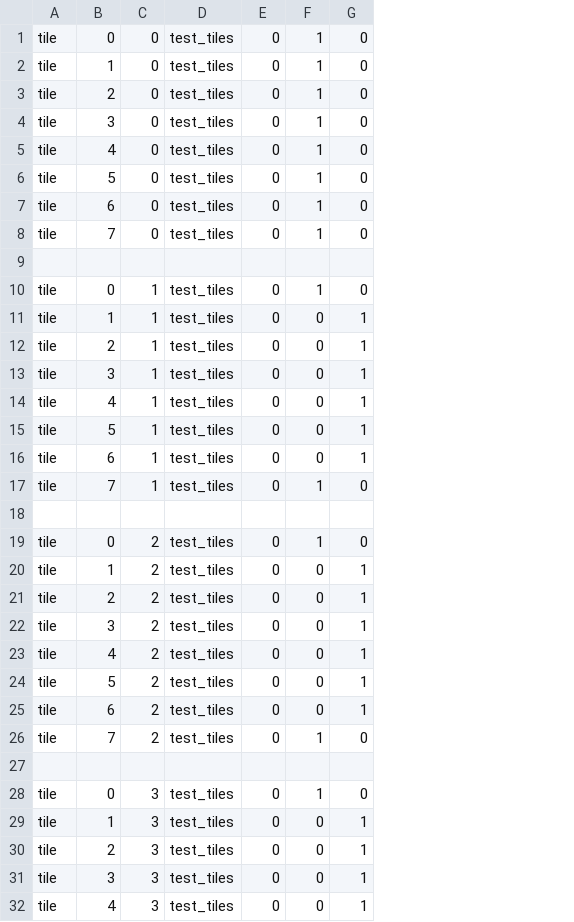
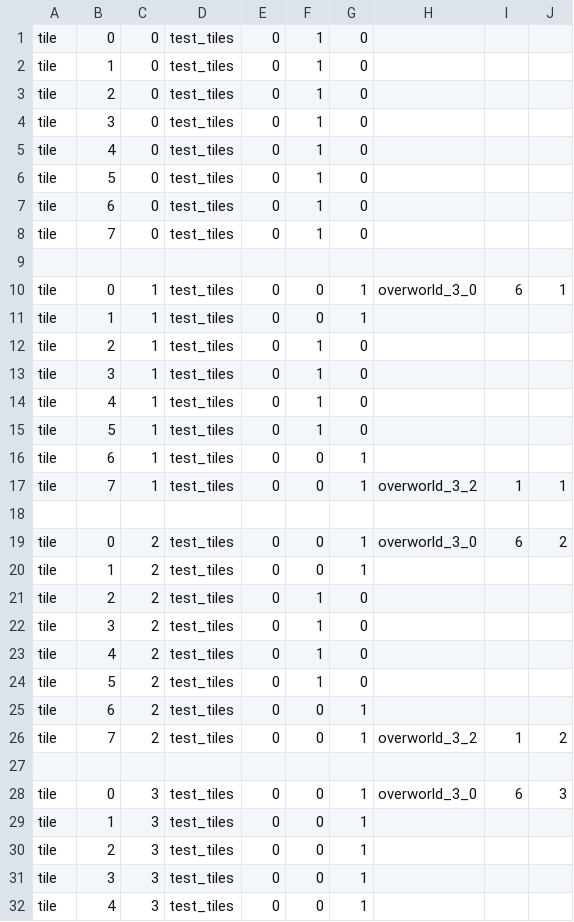
Before and after one commit to EntropyIs/ProjectMicroRes2020, a CSV file: ProjectMicroRes2020/Assets/Levels/overworld_3_1.csv, drawn as a sheet; only a part is shown; the diff covers the shown part only; the diff names each change by its address in the sheet, - before the commit and + after, or states it on an @@ line.

```diff
--- a/ProjectMicroRes2020/Assets/Levels/overworld_3_1.csv
+++ b/ProjectMicroRes2020/Assets/Levels/overworld_3_1.csv
+column H, rows 10-28: overworld_3_0 |  |  |  |  |  |  | overworld_3_2 |  | overworld_3_0 |  |  |  |  |  |  | overworld_3_2 |  | overworld_3_0
+column I, rows 10-28: 6 |  |  |  |  |  |  | 1 |  | 6 |  |  |  |  |  |  | 1 |  | 6
+column J, rows 10-28: 1 |  |  |  |  |  |  | 1 |  | 2 |  |  |  |  |  |  | 2 |  | 3
-F10: 1
+F10: 0
-G10: 0
+G10: 1
-F12:F15: 0
+F12:F15: 1
-G12:G15: 1
+G12:G15: 0
-F17: 1
+F17: 0
-G17: 0
+G17: 1
-F19: 1
+F19: 0
-G19: 0
+G19: 1
-F21:F24: 0
+F21:F24: 1
-G21:G24: 1
+G21:G24: 0
-F26: 1
+F26: 0
-G26: 0
+G26: 1
-F28: 1
+F28: 0
-G28: 0
+G28: 1
```
Also changed, not shown: 30 edited cells elsewhere in this file, ProjectMicroRes2020/Assets/Levels/overworld_3_2.csv, ProjectMicroRes2020/Assets/Levels/overworld_3_4.csv, 21 other files.
